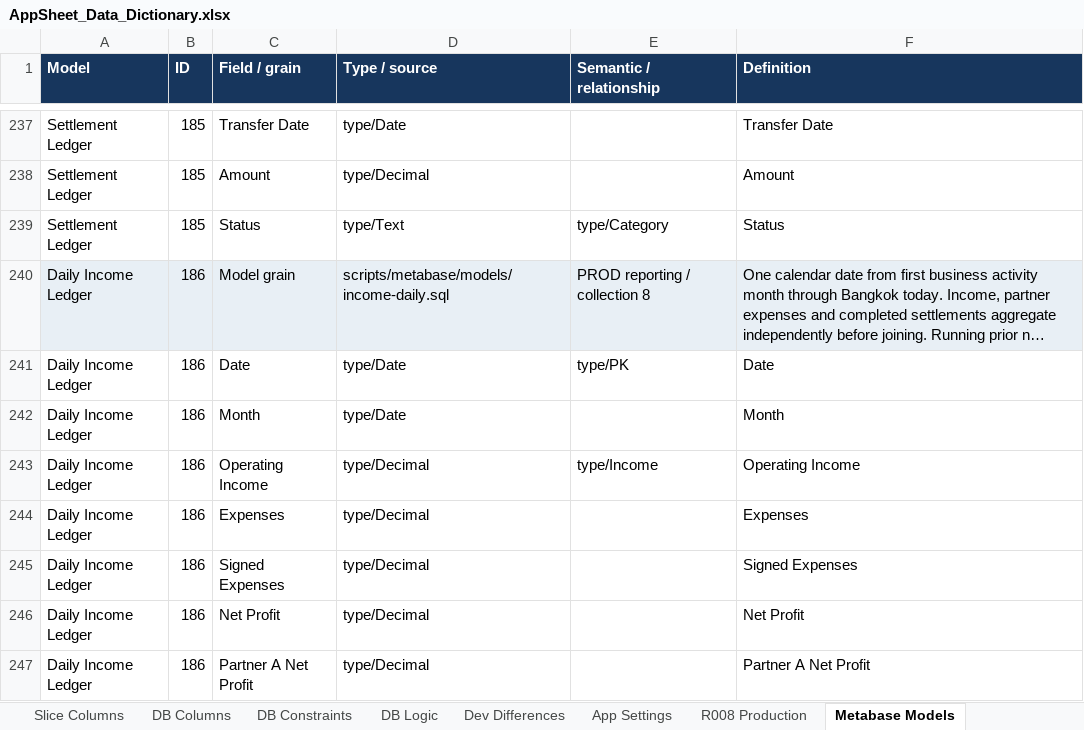
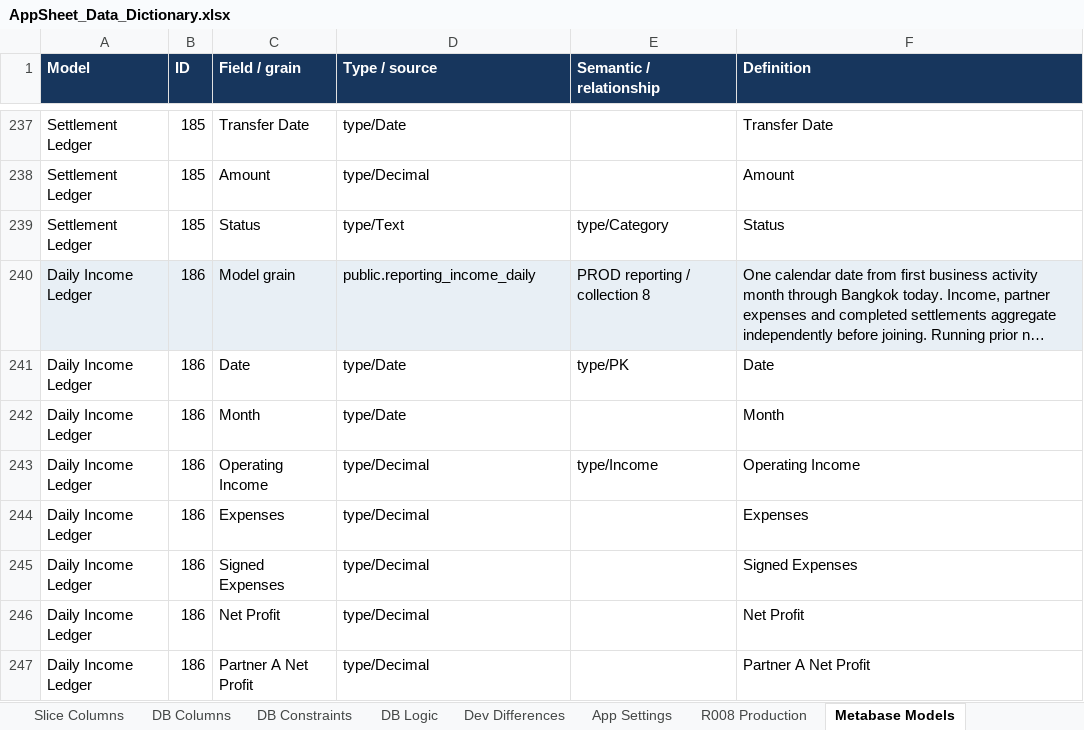
Before and after one commit to welct0407/MW-Credit-App, an Excel workbook: Documents/AppSheet_Data_Dictionary.xlsx, sheet Metabase Models, drawn as a sheet; only a part is shown, gaps mark what is left out; long unchanged cells end in …; values as stored, in another font and other column widths than the file's, no borders; the diff covers the shown part only; the diff names each change by its address in the sheet, - before the commit and + after, or states it on an @@ line.

Commit message:
Switch income models to verified PROD views and document V34 deployment

```diff
--- a/Documents/AppSheet_Data_Dictionary.xlsx (sheet Metabase Models)
+++ b/Documents/AppSheet_Data_Dictionary.xlsx (sheet Metabase Models)
-D240 (Type / source): scripts/metabase/models/income-daily.sql
+D240 (Type / source): public.reporting_income_daily
```
Also changed, not shown: 5 edited cells elsewhere in this sheet, 27 other files.
